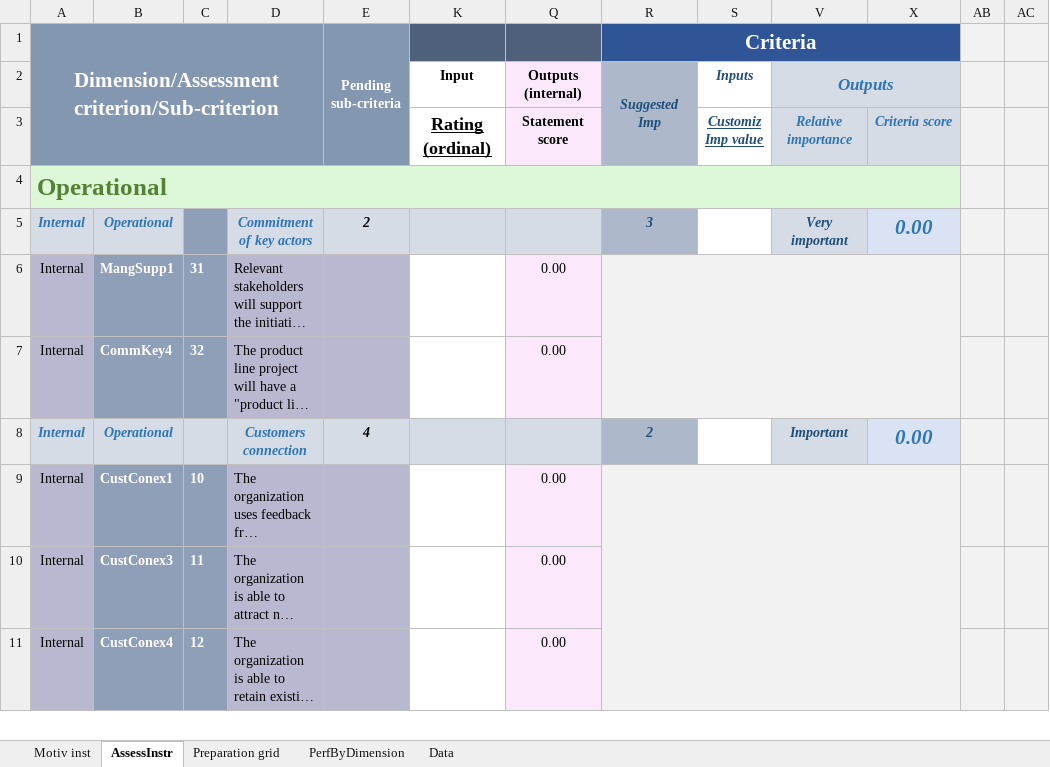
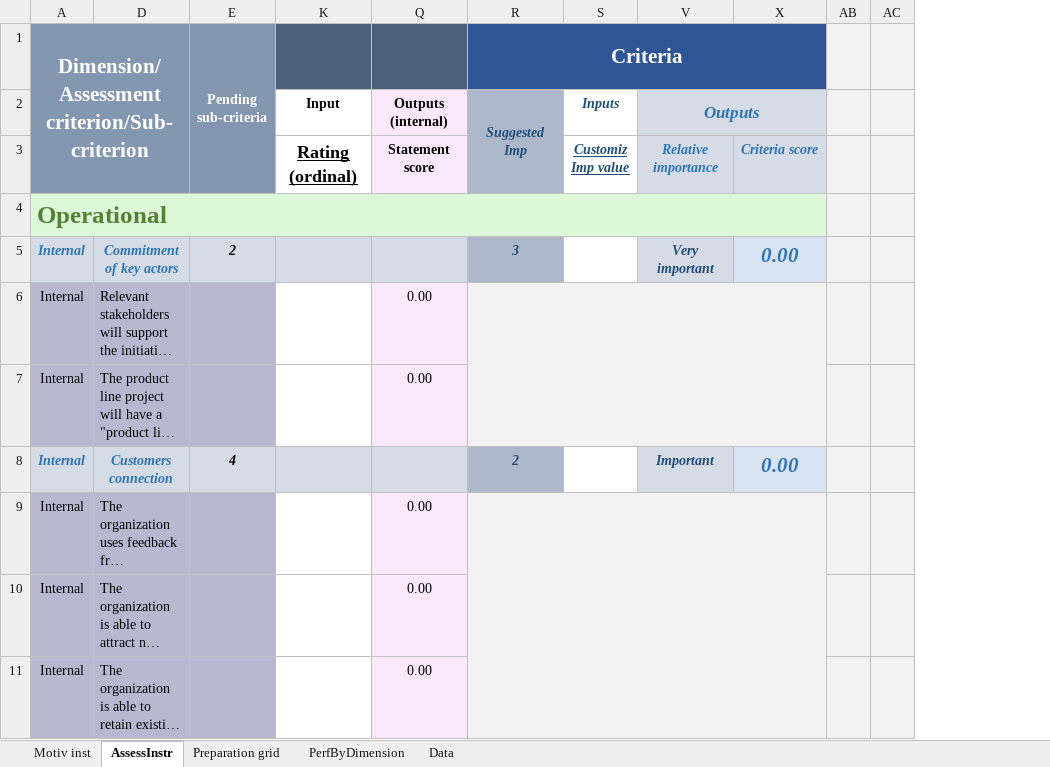
Before and after one commit to lufe089/APPLIES, an Excel workbook: APPLIES-toolsupport.xlsm, sheet AssessInstr, drawn as a sheet; only a part is shown; long unchanged cells end in …; values as stored, in another font and other column widths than the file's, no borders; conditional formats not drawn; the diff names each change by its address in the sheet, - before the commit and + after, or states it on an @@ line.

Commit message:
Update: hidde columns unnecesary to the analysis

```diff
--- a/APPLIES-toolsupport.xlsm (sheet AssessInstr)
+++ b/APPLIES-toolsupport.xlsm (sheet AssessInstr)
@@ column B hidden, rows 5-11: Operational | MangSupp1 | CommKey4 | Operational | CustConex1 | CustConex3 | CustConex4 @@
@@ column C hidden, rows 6-11: 31 | 32 |  | 10 | 11 | 12 @@
```
Also changed, not shown: sheet Motiv inst.
